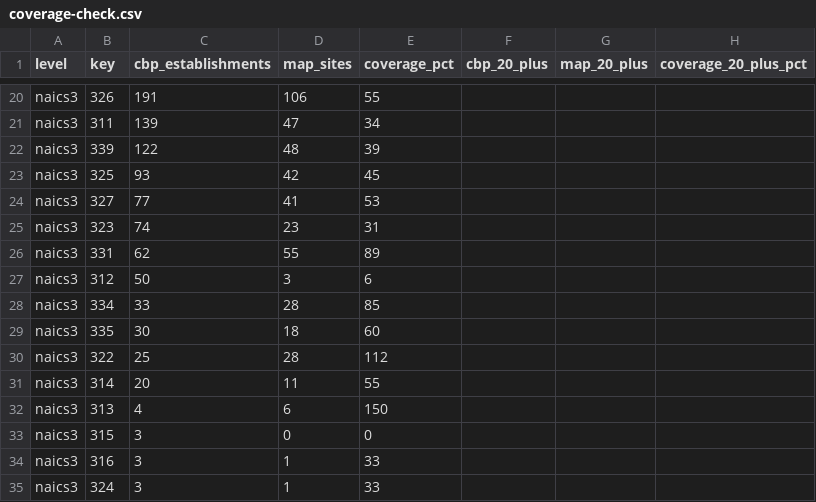
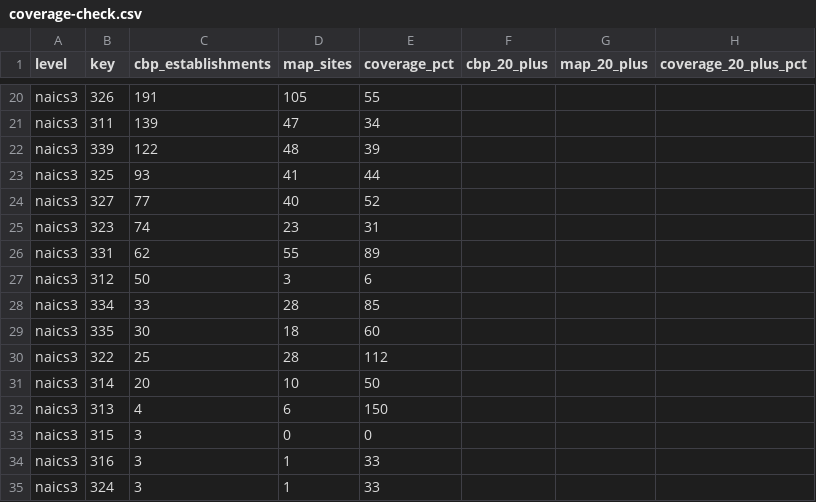
Before and after one commit to nd-pair/michiana-manufacturing, a CSV file: audits/coverage-check.csv, drawn as a sheet; only a part is shown, gaps mark what is left out; the diff covers the shown part only; the diff names each change by its address in the sheet, - before the commit and + after, or states it on an @@ line.

```diff
--- a/audits/coverage-check.csv
+++ b/audits/coverage-check.csv
-D20 (map_sites): 106
+D20 (map_sites): 105
-D23 (map_sites): 42
+D23 (map_sites): 41
-E23 (coverage_pct): 45
+E23 (coverage_pct): 44
-D24 (map_sites): 41
+D24 (map_sites): 40
-E24 (coverage_pct): 53
+E24 (coverage_pct): 52
-D31 (map_sites): 11
+D31 (map_sites): 10
-E31 (coverage_pct): 55
+E31 (coverage_pct): 50
```
Also changed, not shown: 33 edited cells elsewhere in this file, 22 other files.
